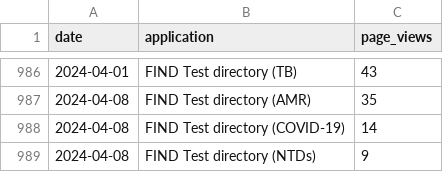
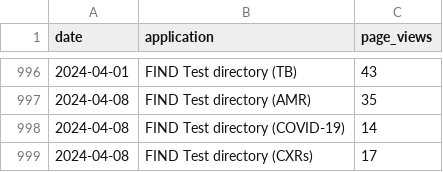
Before and after one commit to finddx/shinymetrics_report, a CSV file: data/ga_metrics_df_weekly_testdirs.csv, drawn as a sheet; only a part is shown, gaps mark what is left out; the shorter side is filled out with more unchanged rows; the diff covers the shown part only; the diff names each change by its address in the sheet, - before the commit and + after, or states it on an @@ line.

```diff
--- a/data/ga_metrics_df_weekly_testdirs.csv
+++ b/data/ga_metrics_df_weekly_testdirs.csv
+row 999: 2024-04-08 | FIND Test directory (CXRs) | 17
```
Also changed, not shown: 29 added rows elsewhere in this file, data/ga_metrics_df_weekly_testdirs_wide.csv, 1 other file.
